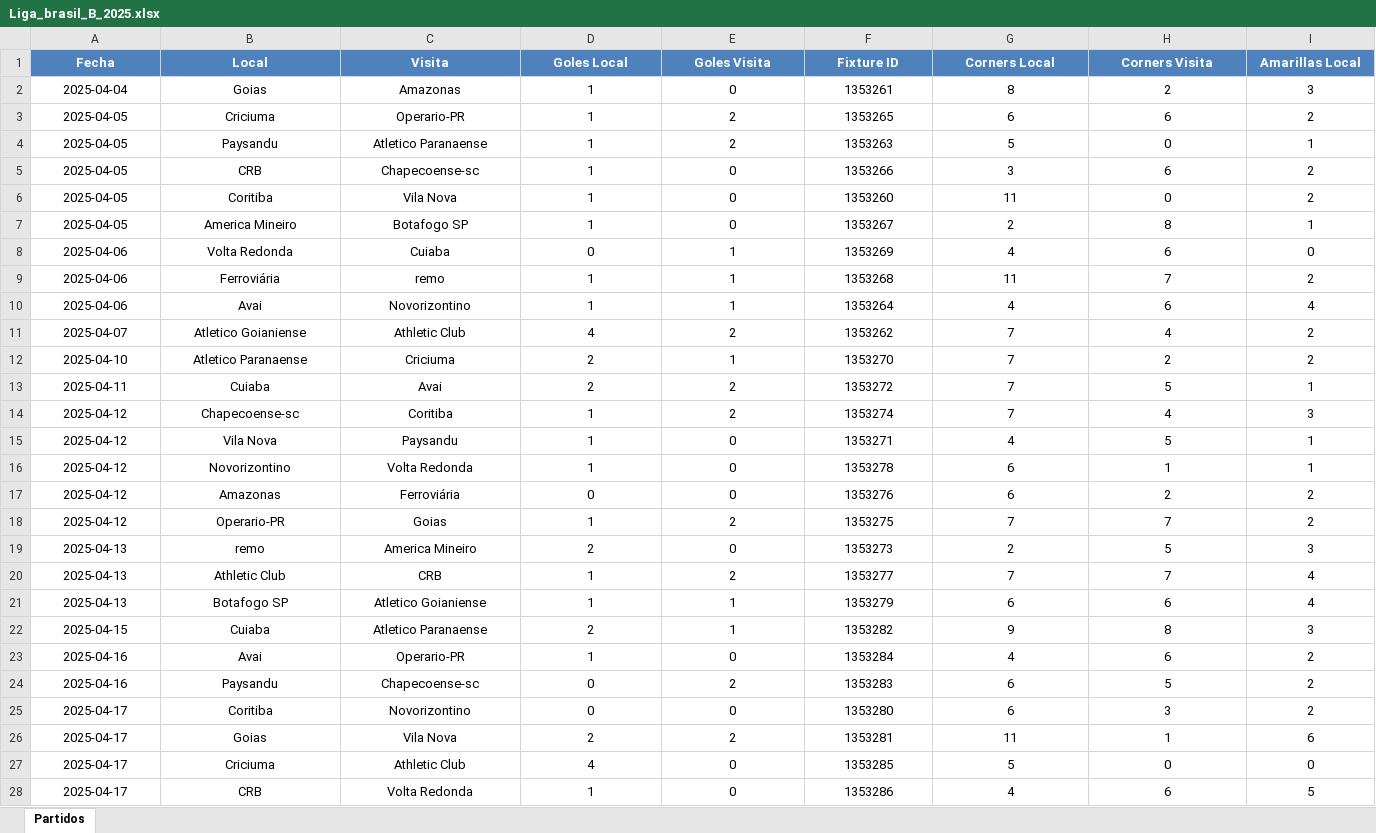
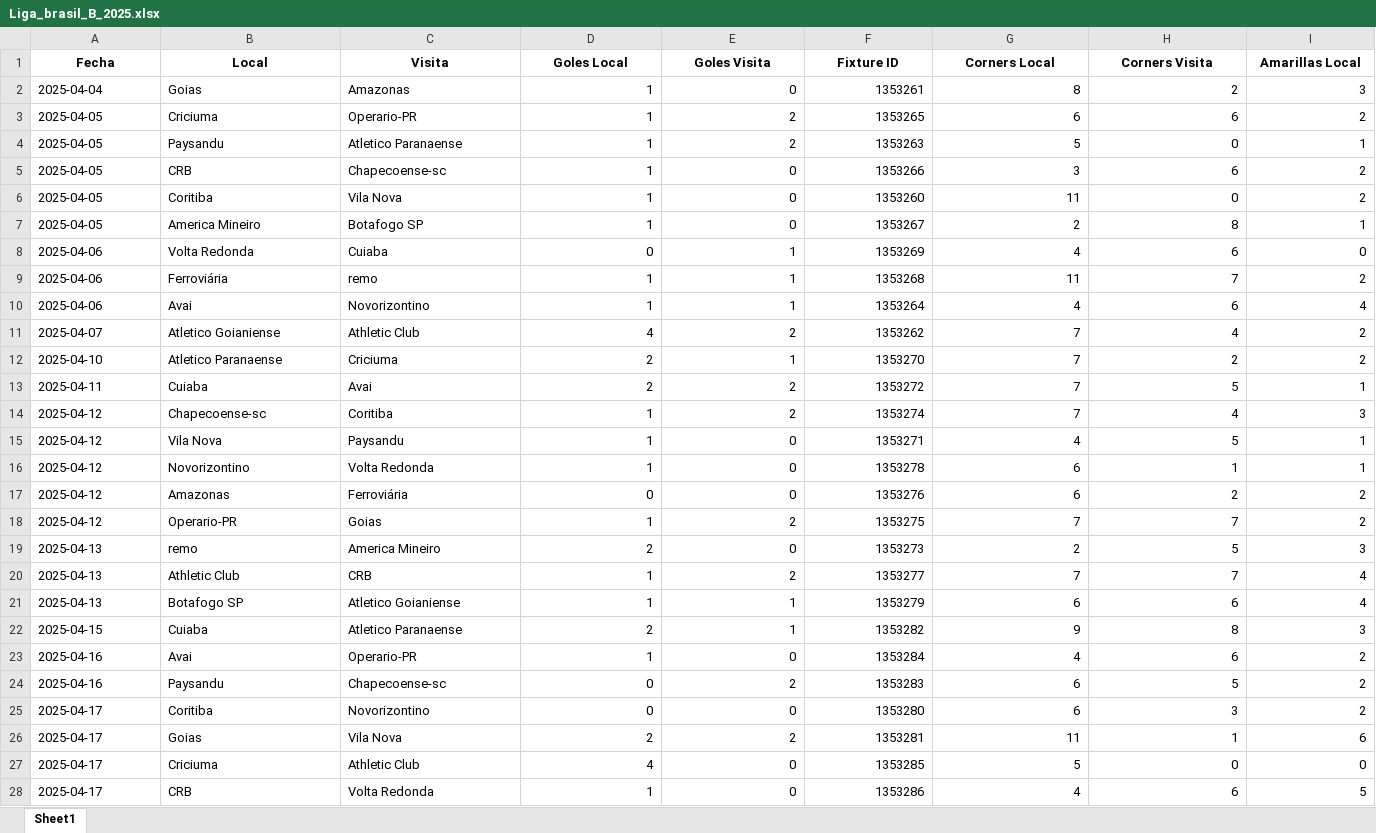
Before and after one commit to rockongo/RockData, an Excel workbook: Ligas/Liga_brasil_B_2025.xlsx, sheet Sheet1, drawn as a sheet; only a part is shown; values as stored, in another font and other column widths than the file's, no borders; the diff covers the shown part only; the diff names each change by its address in the sheet, - before the commit and + after, or states it on an @@ line.

Commit message:
Actualizar fixtures y agregar nuevas ligas

```diff
--- a/Ligas/Liga_brasil_B_2025.xlsx (sheet Sheet1)
+++ b/Ligas/Liga_brasil_B_2025.xlsx (sheet Sheet1)
-sheet tab: Partidos
+sheet tab: Sheet1
@@ A1:I1 fill: #4F81BD → none, text colour: #FFFFFF → black @@
-A2:C28 alignment: center
+A2:C28 alignment: left
-D2:I28 alignment: center
+D2:I28 alignment: right
```
Also changed, not shown: 4 added rows and cell formats elsewhere in this sheet, Ligas/Liga_Suecia_2025.xlsx, Ligas/Liga_brasil_2025.xlsx, 12 other files.
